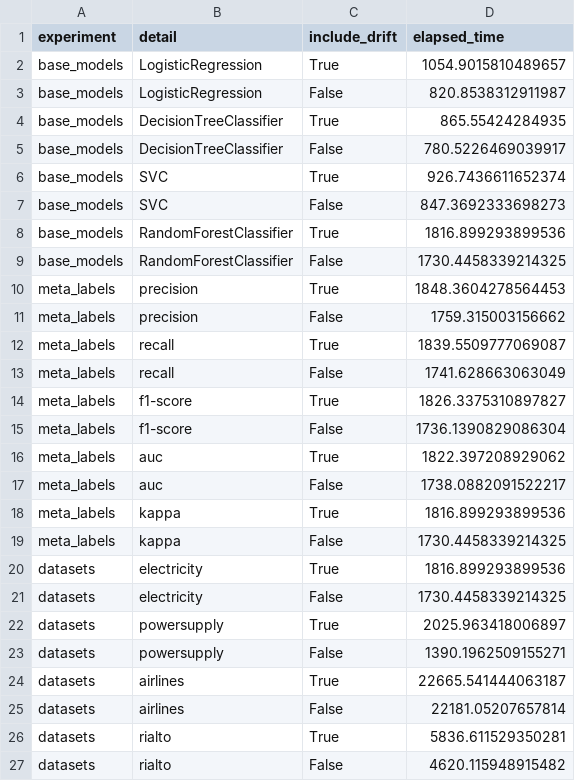
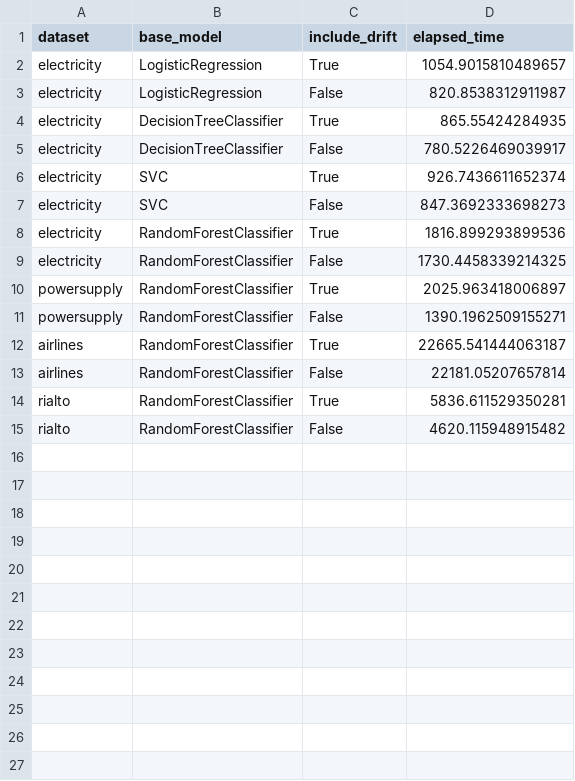
Before and after one commit to feamelo/drift-meta-learning, a CSV file: src/experiments/results/elapsed_time.csv, drawn as a sheet.

Commit message:
run experiments again with a single random state execution

```diff
--- a/src/experiments/results/elapsed_time.csv
+++ b/src/experiments/results/elapsed_time.csv
@@ -1,27 +1,15 @@
-experiment,detail,include_drift,elapsed_time
-base_models,LogisticRegression,True,1054.9015810489657
-base_models,LogisticRegression,False,820.8538312911987
-base_models,DecisionTreeClassifier,True,865.55424284935
-base_models,DecisionTreeClassifier,False,780.5226469039917
-base_models,SVC,True,926.7436611652374
-base_models,SVC,False,847.3692333698273
-base_models,RandomForestClassifier,True,1816.899293899536
-base_models,RandomForestClassifier,False,1730.4458339214325
-meta_labels,precision,True,1848.3604278564453
-meta_labels,precision,False,1759.315003156662
-meta_labels,recall,True,1839.5509777069087
-meta_labels,recall,False,1741.628663063049
-meta_labels,f1-score,True,1826.3375310897827
-meta_labels,f1-score,False,1736.1390829086304
-meta_labels,auc,True,1822.397208929062
-meta_labels,auc,False,1738.0882091522217
-meta_labels,kappa,True,1816.899293899536
-meta_labels,kappa,False,1730.4458339214325
-datasets,electricity,True,1816.899293899536
-datasets,electricity,False,1730.4458339214325
-datasets,powersupply,True,2025.963418006897
-datasets,powersupply,False,1390.1962509155271
-datasets,airlines,True,22665.541444063187
-datasets,airlines,False,22181.05207657814
-datasets,rialto,True,5836.611529350281
-datasets,rialto,False,4620.115948915482
+dataset,base_model,include_drift,elapsed_time
+electricity,LogisticRegression,True,1054.9015810489657
+electricity,LogisticRegression,False,820.8538312911987
+electricity,DecisionTreeClassifier,True,865.55424284935
+electricity,DecisionTreeClassifier,False,780.5226469039917
+electricity,SVC,True,926.7436611652374
+electricity,SVC,False,847.3692333698273
+electricity,RandomForestClassifier,True,1816.899293899536
+electricity,RandomForestClassifier,False,1730.4458339214325
+powersupply,RandomForestClassifier,True,2025.963418006897
+powersupply,RandomForestClassifier,False,1390.1962509155271
+airlines,RandomForestClassifier,True,22665.541444063187
+airlines,RandomForestClassifier,False,22181.05207657814
+rialto,RandomForestClassifier,True,5836.611529350281
+rialto,RandomForestClassifier,False,4620.115948915482
```
Also changed, not shown: src/experiments/results/results_dataframes/base_model: RandomForestClassifier - dataset: powersupply.csv, src/experiments/results/results_dataframes/base_model: RandomForestClassifier - dataset: rialto.csv, 21 other files.
